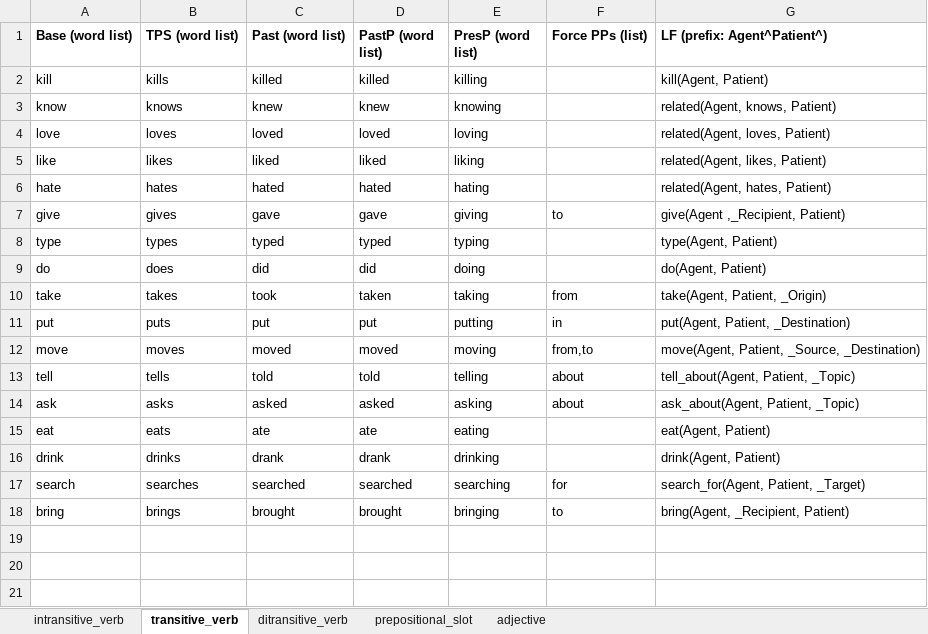
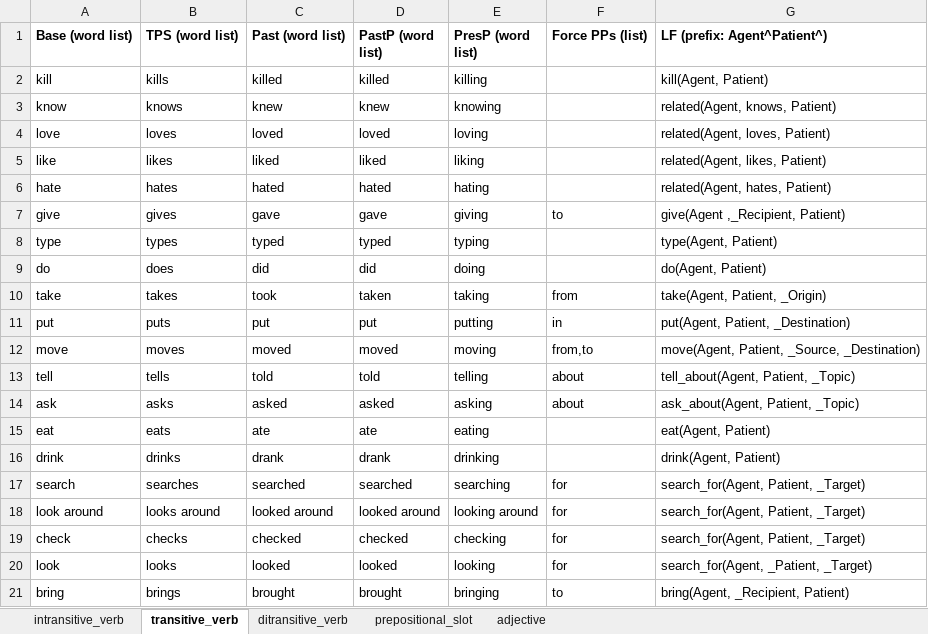
Before and after one commit to ianhorswill/MKULTRA, an Excel workbook: Assets/NL/Vocabulary.xlsm, sheet transitive_verb, drawn as a sheet; values as stored, in another font and other column widths than the file's, no borders; the diff names each change by its address in the sheet, - before the commit and + after, or states it on an @@ line.

Commit message:
Built out the vocabulary for searching

```diff
--- a/Assets/NL/Vocabulary.xlsm (sheet transitive_verb)
+++ b/Assets/NL/Vocabulary.xlsm (sheet transitive_verb)
+row 18: look around | looks around | looked around | looked around | looking around | for | search_for(Agent, Patient, _Target)
+row 19: check | checks | checked | checked | checking | for | search_for(Agent, Patient, _Target)
+row 20: look | looks | looked | looked | looking | for | search_for(Agent, _Patient, _Target)
```
Also changed, not shown: sheet intransitive_verb, 4 other files.
